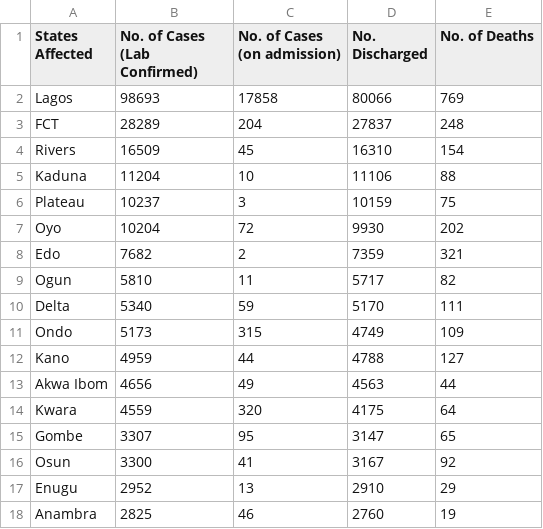
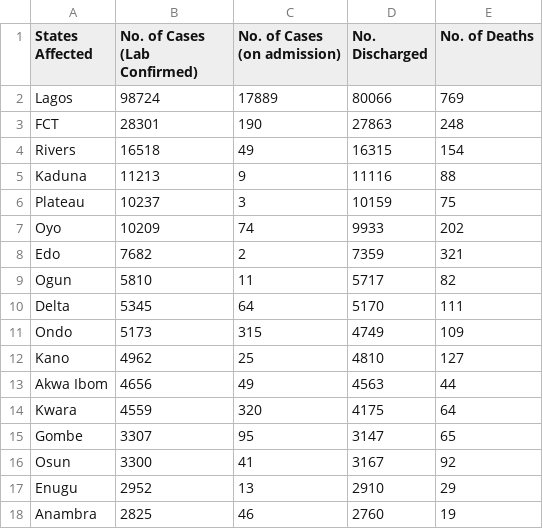
Before and after one commit to ferdad4real/Nigeria-COVID-19-Data-Analysis-Using-Python, a CSV file: covidnig.csv, drawn as a sheet; only a part is shown; the diff covers the shown part only.

```diff
--- a/covidnig.csv
+++ b/covidnig.csv
@@ -1,13 +1,13 @@
 States Affected,No. of Cases (Lab Confirmed),No. of Cases (on admission),No. Discharged,No. of Deaths
-Lagos,98693,17858,80066,769
-FCT,28289,204,27837,248
-Rivers,16509,45,16310,154
-Kaduna,11204,10,11106,88
+Lagos,98724,17889,80066,769
+FCT,28301,190,27863,248
+Rivers,16518,49,16315,154
+Kaduna,11213,9,11116,88
 Plateau,10237,3,10159,75
-Oyo,10204,72,9930,202
+Oyo,10209,74,9933,202
 Edo,7682,2,7359,321
 Ogun,5810,11,5717,82
-Delta,5340,59,5170,111
+Delta,5345,64,5170,111
 Ondo,5173,315,4749,109
-Kano,4959,44,4788,127
+Kano,4962,25,4810,127
 Akwa Ibom,4656,49,4563,44
```
Also changed, not shown: 1 added row, 1 removed row and 9 edited cells elsewhere in this file, 2 other files.
